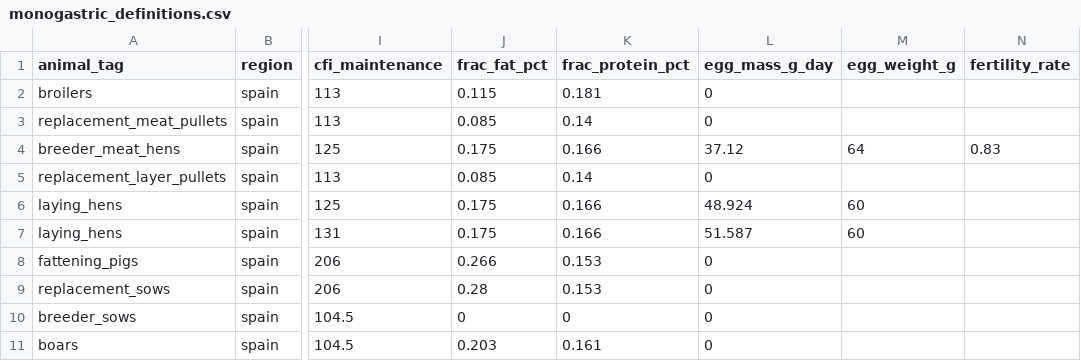
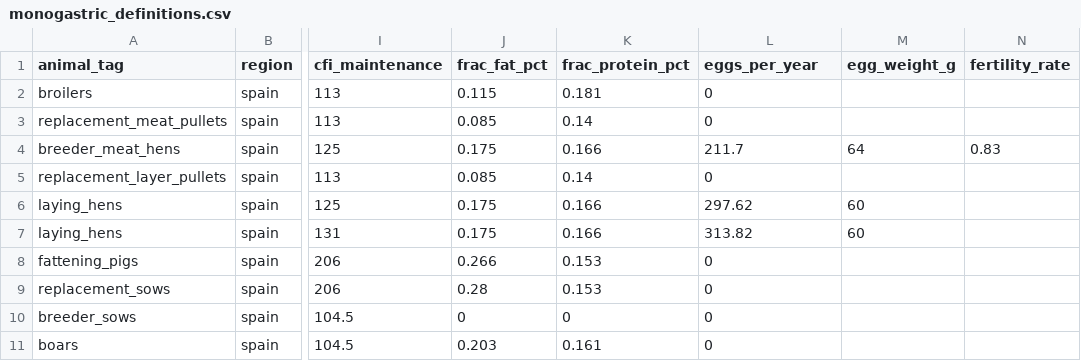
Before and after one commit to JuanCBM99/herdr, a CSV file: inst/Examples/Monogastric_Example/monogastric_definitions.csv, drawn as a sheet; only a part is shown, gaps mark what is left out; the diff names each change by its address in the sheet, - before the commit and + after, or states it on an @@ line.

Commit message:
refactor(data): replace egg_mass_g_day with eggs_per_year in monogastric templates and examples
- Update header of monogastric_definitions.csv across all example directories to use eggs_per_year instead of egg_mass_g_day.
- Populate realistic annual egg outputs for Monogastric_Example: 211.7 for breeder_meat_hens, 297.62 for caged laying_hens, and 313.82 for free-range laying_hens.
- Synchronize test suite datasets with the new column schema.

```diff
--- a/inst/Examples/Monogastric_Example/monogastric_definitions.csv
+++ b/inst/Examples/Monogastric_Example/monogastric_definitions.csv
-L1: egg_mass_g_day
+L1: eggs_per_year
-L4 (eggs_per_year): 37.12
+L4 (eggs_per_year): 211.7
-L6 (eggs_per_year): 48.924
+L6 (eggs_per_year): 297.62
-L7 (eggs_per_year): 51.587
+L7 (eggs_per_year): 313.82
```
Also changed, not shown: inst/Examples/Blank_IPCC_2019/monogastric_definitions.csv, inst/Examples/Level1_Spain_Dairy_Cattle_2015/monogastric_definitions.csv, 5 other files.
